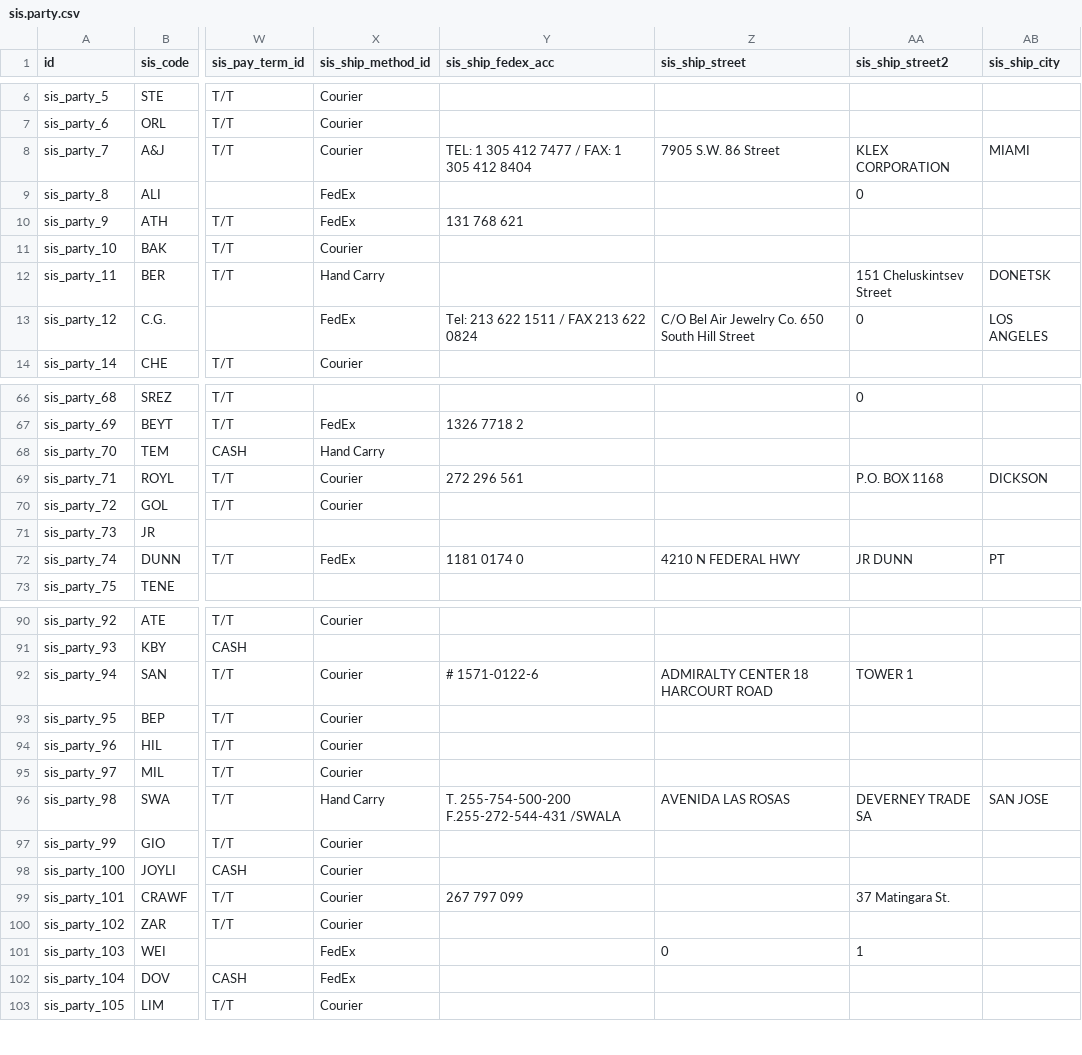
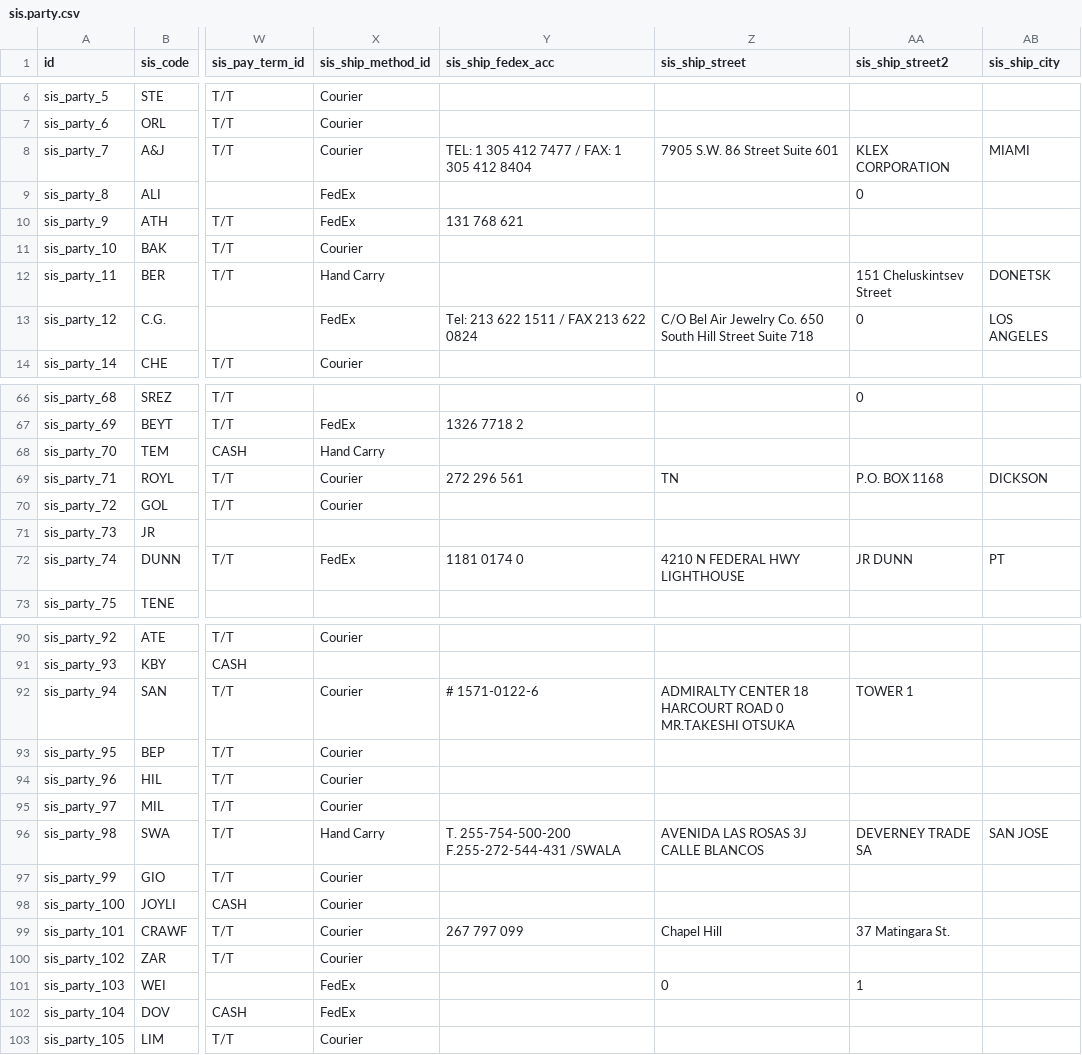
Before and after one commit to augustin-bresset/rubicon-suite, a CSV file: rubicon_addons/sis_party/data/sis.party.csv, drawn as a sheet; only a part is shown, gaps mark what is left out; the diff covers the shown part only; the diff names each change by its address in the sheet, - before the commit and + after, or states it on an @@ line.

Commit message:
fix(ship): capture full address including Suite 601 via city/zip-filtering on 4 address slots

```diff
--- a/rubicon_addons/sis_party/data/sis.party.csv
+++ b/rubicon_addons/sis_party/data/sis.party.csv
-Z8 (sis_ship_street): 7905 S.W. 86 Street
+Z8 (sis_ship_street): 7905 S.W. 86 Street Suite 601
-Z13 (sis_ship_street): …Hill Street
+Z13 (sis_ship_street): …Hill Street Suite 718
-Z69 (sis_ship_street): (empty)
+Z69 (sis_ship_street): TN
-Z72 (sis_ship_street): 4210 N FEDERAL HWY
+Z72 (sis_ship_street): 4210 N FEDERAL HWY LIGHTHOUSE
-Z92 (sis_ship_street): ADMIRALTY CENTER 18 HARCOURT ROAD
+Z92 (sis_ship_street): ADMIRALTY CENTER 18 HARCOURT ROAD 0 MR.TAKESHI OTSUKA
-Z96 (sis_ship_street): AVENIDA LAS ROSAS
+Z96 (sis_ship_street): AVENIDA LAS ROSAS 3J CALLE BLANCOS
-Z99 (sis_ship_street): (empty)
+Z99 (sis_ship_street): Chapel Hill
```
Also changed, not shown: 25 edited cells elsewhere in this file, 5 other files.
